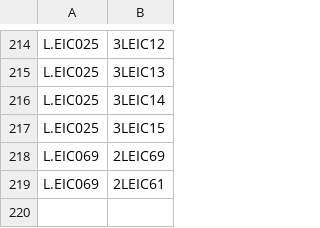
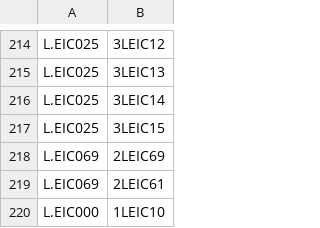
Before and after one commit to Tonevanda/AED-Schedules, a CSV file: Codigo/classes_per_uc.csv, drawn as a sheet; only a part is shown, gaps mark what is left out.

```diff
--- a/Codigo/classes_per_uc.csv
+++ b/Codigo/classes_per_uc.csv
@@ -219 +219,2 @@ L.EIC069,2LEIC69
 L.EIC069,2LEIC61
+L.EIC000,1LEIC10
```
Also changed, not shown: Codigo/students_classes.csv, 8 other files.
